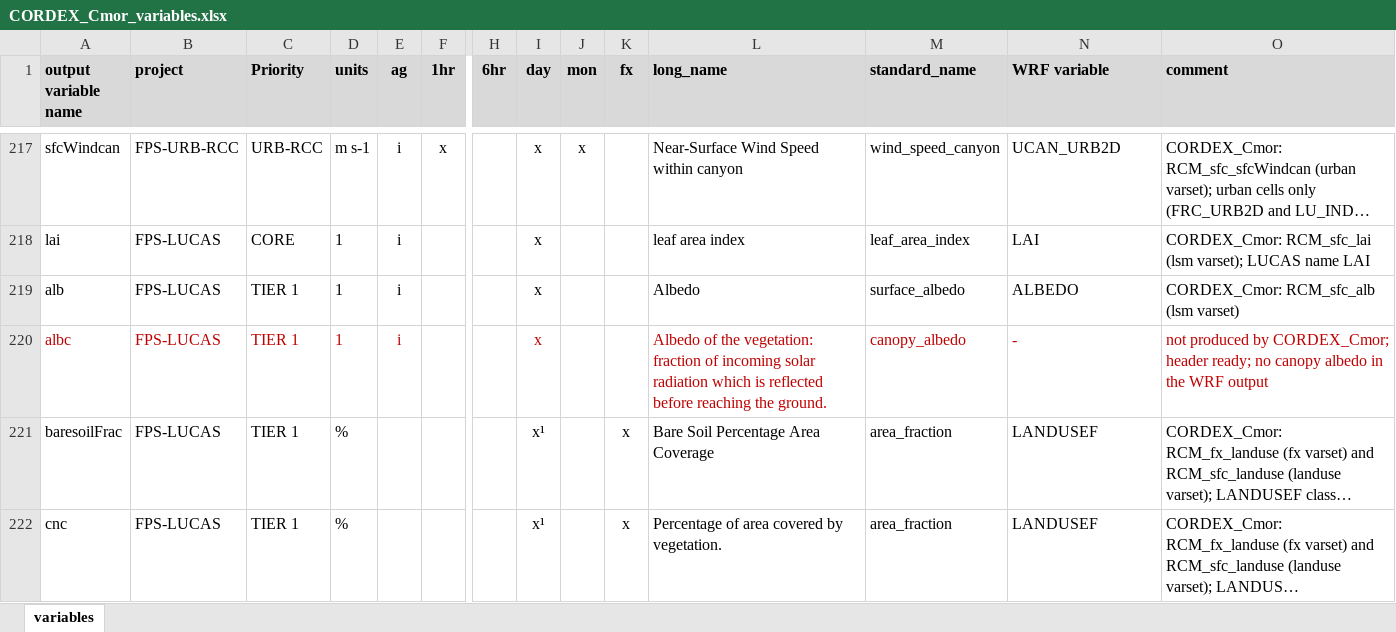
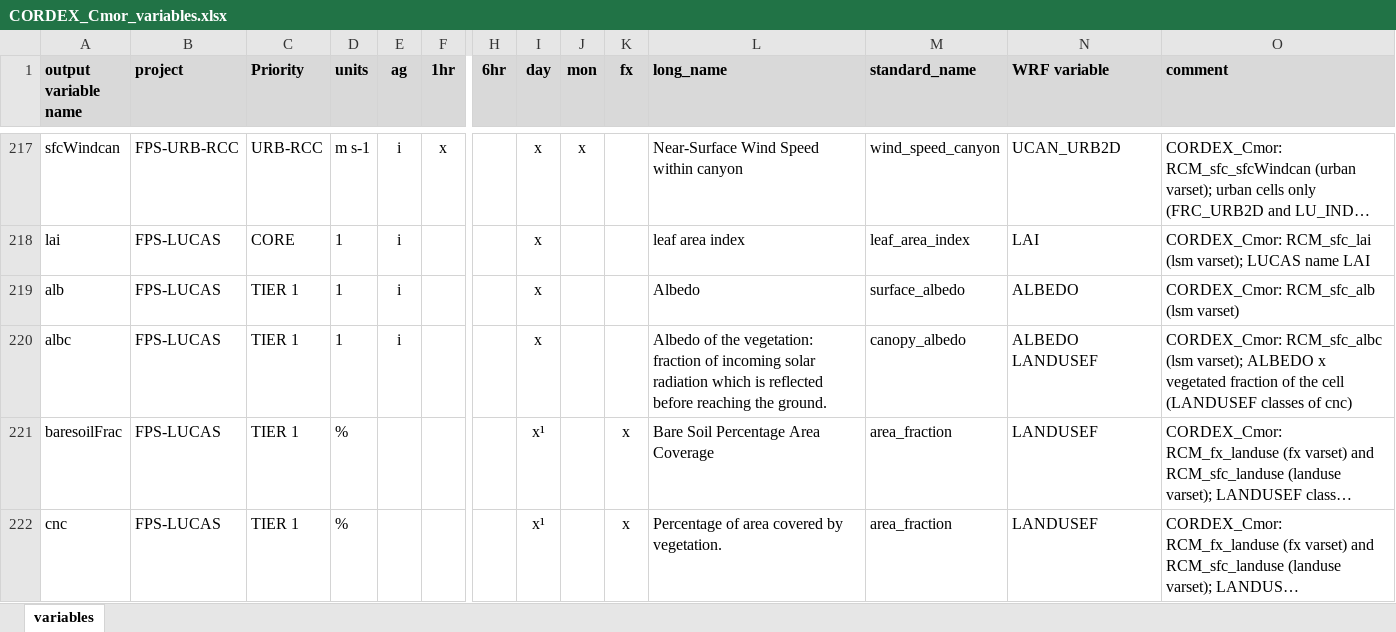
Before and after one commit to ritamcardoso/CORDEX_Cmor, an Excel workbook: CORDEX_Cmor_variables.xlsx, sheet variables, drawn as a sheet; only a part is shown, gaps mark what is left out; long unchanged cells end in …; values as stored, in another font and other column widths than the file's, no borders; the diff names each change by its address in the sheet, - before the commit and + after, or states it on an @@ line.

```diff
--- a/CORDEX_Cmor_variables.xlsx (sheet variables)
+++ b/CORDEX_Cmor_variables.xlsx (sheet variables)
-A220:E220 text colour: #C00000
+A220:E220 text colour: black
-I220 text colour: #C00000
+I220 text colour: black
-L220:O220 text colour: #C00000
+L220:O220 text colour: black
-N220 (WRF variable): -
+N220 (WRF variable): ALBEDO LANDUSEF
-O220 (comment): not produced by CORDEX_Cmor; header ready; no canopy albedo in the WRF output
+O220 (comment): CORDEX_Cmor: RCM_sfc_albc (lsm varset); ALBEDO x vegetated fraction of the cell (LANDUSEF classes of cnc)
```
Also changed, not shown: 9 other files.
